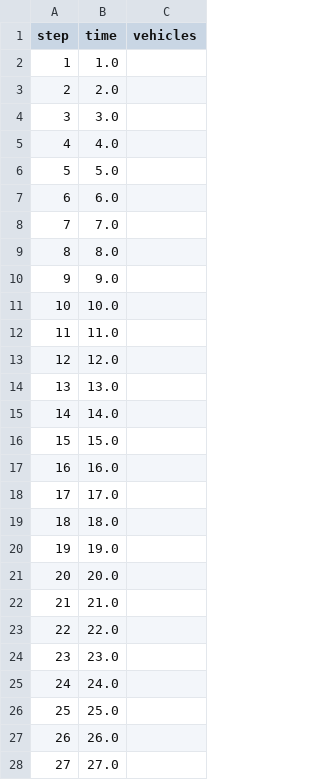
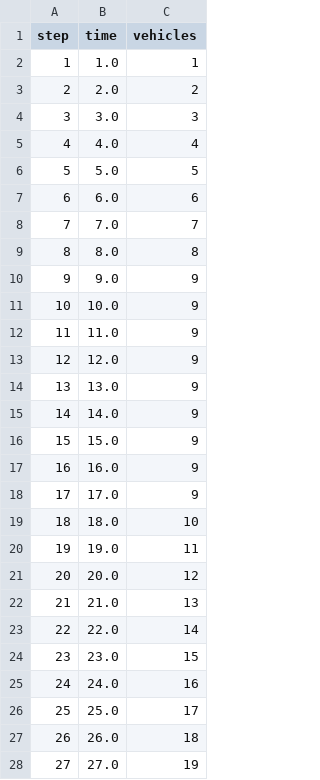
Before and after one commit to 33meow/RealTimeTrafficSimulation, a CSV file: simulation.csv, drawn as a sheet; only a part is shown; the diff covers the shown part only.

Commit message:
vehicleCounter in CSV File ergänzt

```diff
--- a/simulation.csv
+++ b/simulation.csv
@@ -1,28 +1,28 @@
 step;time;vehicles
-1;1.0
-2;2.0
-3;3.0
-4;4.0
-5;5.0
-6;6.0
-7;7.0
-8;8.0
-9;9.0
-10;10.0
-11;11.0
-12;12.0
-13;13.0
-14;14.0
-15;15.0
-16;16.0
-17;17.0
-18;18.0
-19;19.0
-20;20.0
-21;21.0
-22;22.0
-23;23.0
-24;24.0
-25;25.0
-26;26.0
-27;27.0
+1; 1.0; 1
+2; 2.0; 2
+3; 3.0; 3
+4; 4.0; 4
+5; 5.0; 5
+6; 6.0; 6
+7; 7.0; 7
+8; 8.0; 8
+9; 9.0; 9
+10; 10.0; 9
+11; 11.0; 9
+12; 12.0; 9
+13; 13.0; 9
+14; 14.0; 9
+15; 15.0; 9
+16; 16.0; 9
+17; 17.0; 9
+18; 18.0; 10
+19; 19.0; 11
+20; 20.0; 12
+21; 21.0; 13
+22; 22.0; 14
+23; 23.0; 15
+24; 24.0; 16
+25; 25.0; 17
+26; 26.0; 18
+27; 27.0; 19
```
Also changed, not shown: 7 added rows and 3 edited cells elsewhere in this file, 3 other files.
